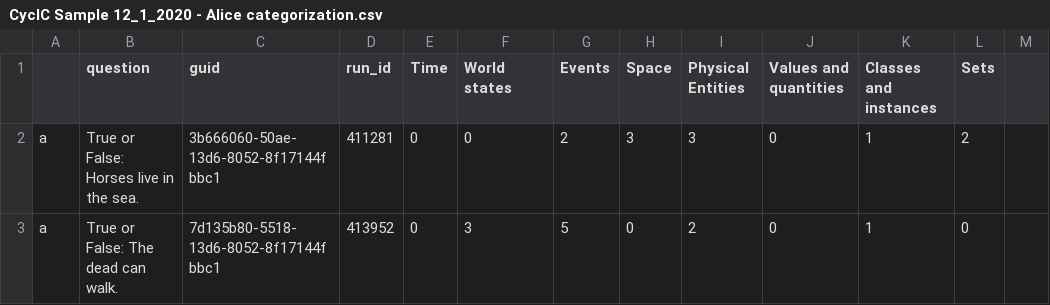
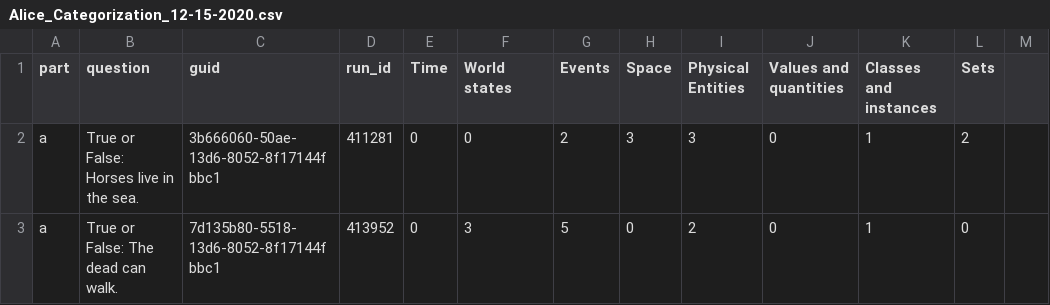
Before and after one commit to tetherless-world/mcs-formalizations, a CSV file: data/categorization/Alice_Categorization_12-15-2020.csv (was data/categorizations/CycIC Sample 12_1_2020 - Alice categorization.csv), drawn as a sheet; only a part is shown; the diff names each change by its address in the sheet, - before the commit and + after, or states it on an @@ line.

```diff
--- a/data/categorizations/CycIC Sample 12_1_2020 - Alice categorization.csv
+++ b/data/categorization/Alice_Categorization_12-15-2020.csv
-A1: (empty)
+A1: part
```
Also changed, not shown: data/categorization/Gretchen_Categorization_12-15-2020.csv, data/categorization/Henrique_Categorization_12-15-2020.csv, 35 other files.
